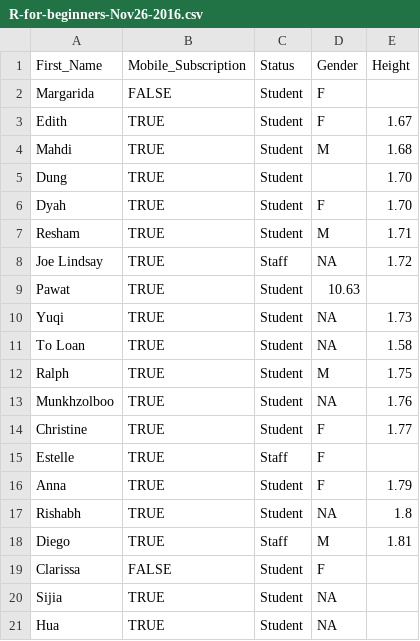
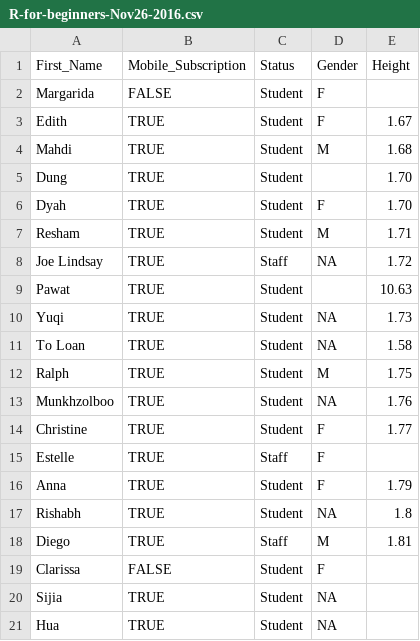
Before and after one commit to orchid00/dataR, a CSV file: R-for-beginners-Nov26-2016.csv, drawn as a sheet.

Commit message:
Update R-for-beginners-Nov26-2016.csv

```diff
--- a/R-for-beginners-Nov26-2016.csv
+++ b/R-for-beginners-Nov26-2016.csv
@@ -8,3 +8,3 @@ Resham,TRUE,Student,M,1.71
 Joe Lindsay,TRUE,Staff,NA,1.72
-Pawat,TRUE,Student,10.63
+Pawat,TRUE,Student,,10.63
 Yuqi,TRUE,Student,NA,1.73
```
